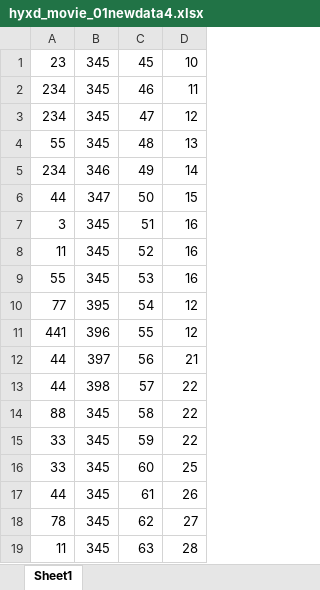
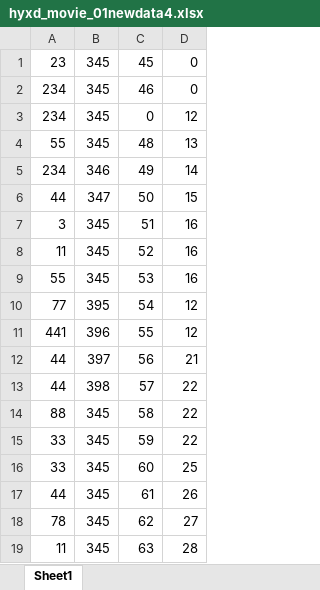
Before and after one commit to sundongjian/machine, an Excel workbook: file/hyxd_movie_01newdata4.xlsx, sheet Sheet1, drawn as a sheet; values as stored, in another font and other column widths than the file's, no borders; the diff names each change by its address in the sheet, - before the commit and + after, or states it on an @@ line.

```diff
--- a/file/hyxd_movie_01newdata4.xlsx (sheet Sheet1)
+++ b/file/hyxd_movie_01newdata4.xlsx (sheet Sheet1)
-D1: 10
+D1: 0
-D2: 11
+D2: 0
-C3: 47
+C3: 0
```
Also changed, not shown: 6 other files.
